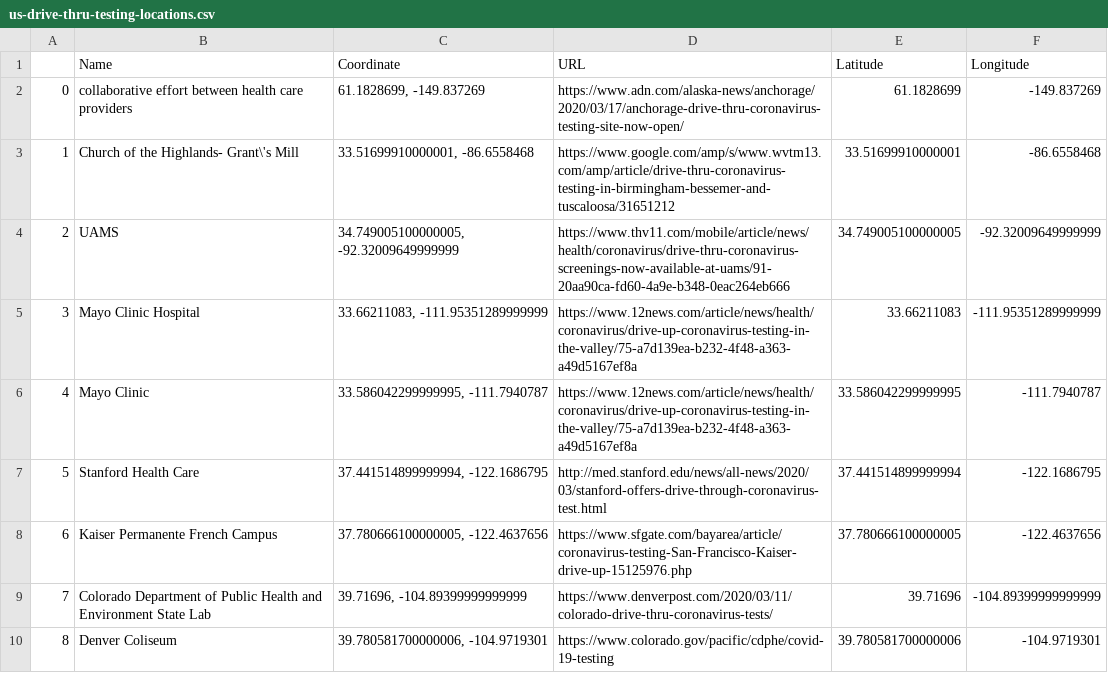
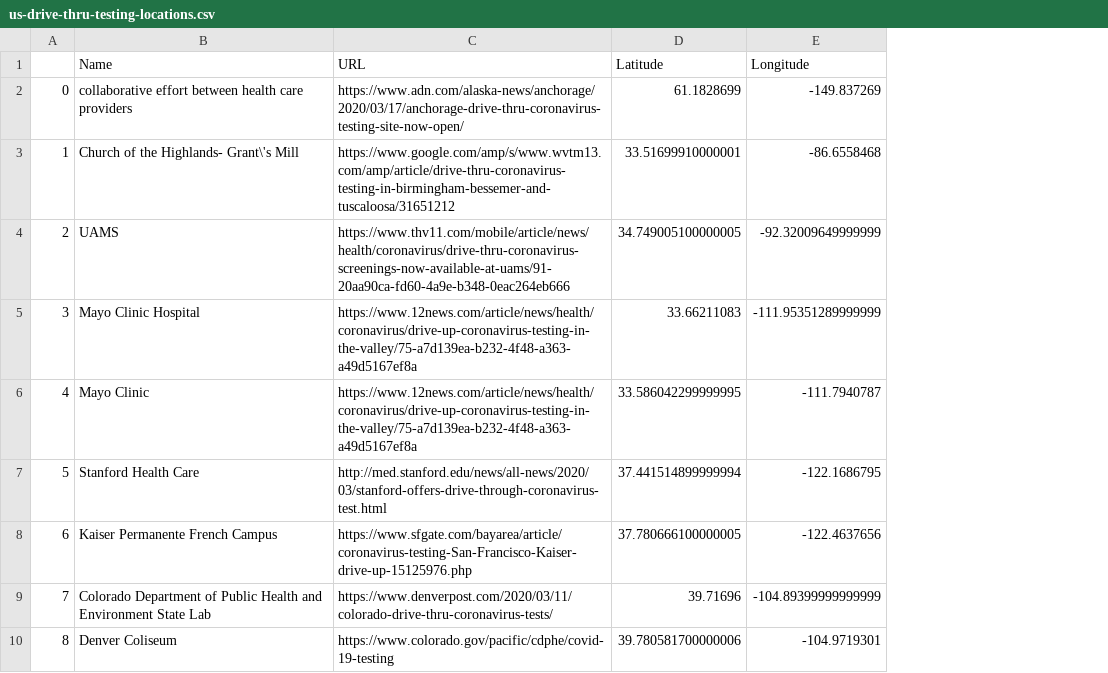
Before and after one commit to ncov19-us/ds, a CSV file: drive_thru_testing_locations/us-drive-thru-testing-locations.csv, drawn as a sheet; only a part is shown; the diff names each change by its address in the sheet, - before the commit and + after, or states it on an @@ line.

```diff
--- a/drive_thru_testing_locations/us-drive-thru-testing-locations.csv
+++ b/drive_thru_testing_locations/us-drive-thru-testing-locations.csv
-column C (Coordinate), rows 2-10: 61.1828699, -149.837269 | 33.51699910000001, -86.6558468 | 34.749005100000005, -92.32009649999999 | 33.66211083, -111.95351289999999 | 33.586042299999995, -111.7940787 | 37.441514899999994, -122.1686795 | 37.780666100000005, -122.4637656 | 39.71696, -104.89399999999999 | 39.780581700000006, -104.9719301
```
Also changed, not shown: 3 other files.
